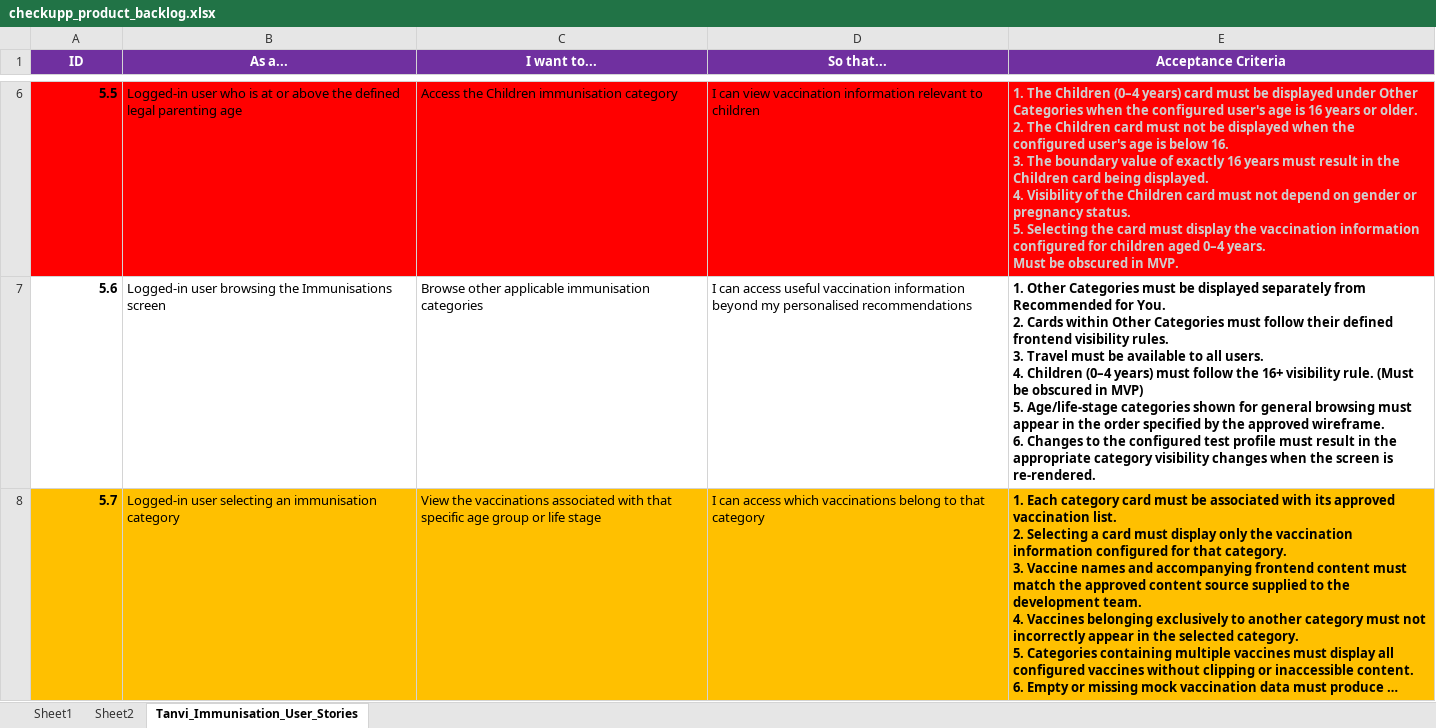
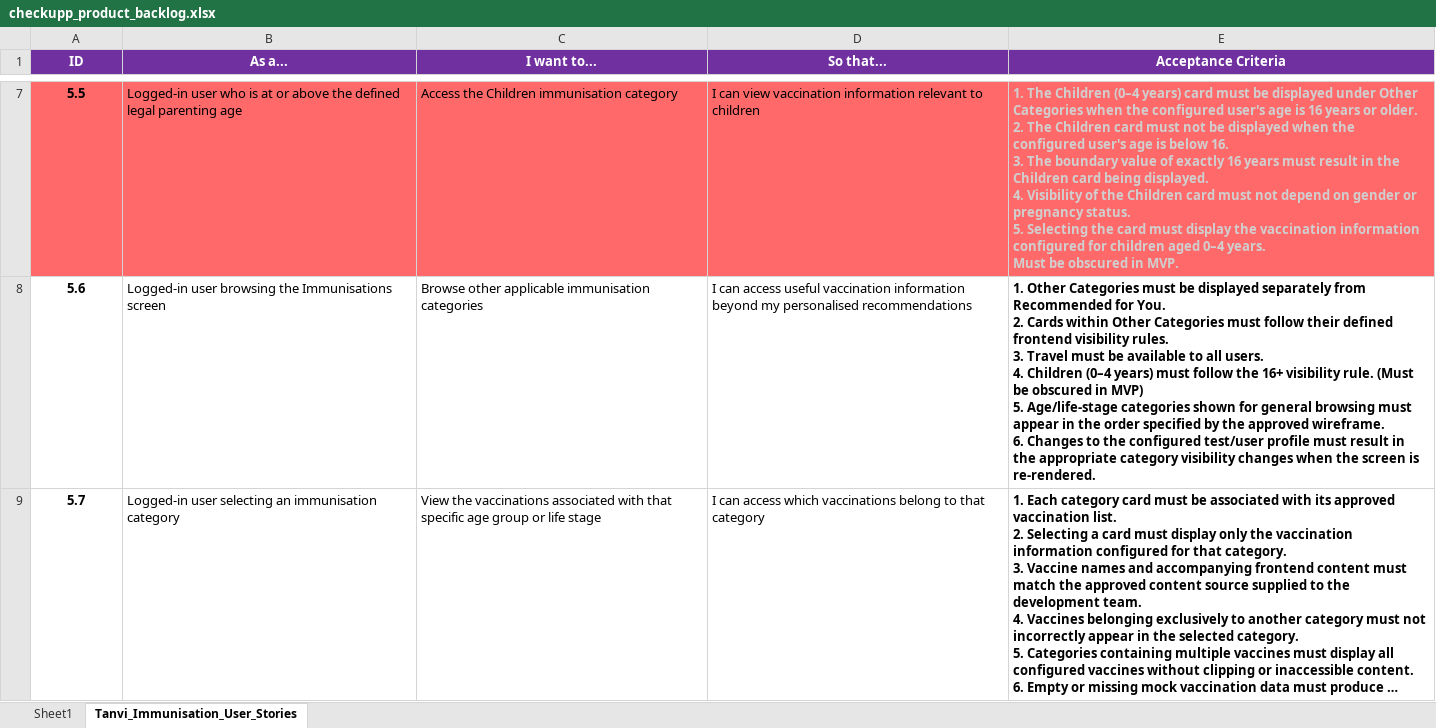
Before and after one commit to anodiamadmin/CheckUpp, an Excel workbook: Business Analysis/checkupp_product_backlog.xlsx, sheet Tanvi_Immunisation_User_Stories, drawn as a sheet; only a part is shown, gaps mark what is left out; long unchanged cells end in …; values as stored, in another font and other column widths than the file's, no borders; addresses are those after the commit; the diff covers the shown part only; the diff names each change by its address in the sheet, - before the commit and + after, or states it on an @@ line.

```diff
--- a/Business Analysis/checkupp_product_backlog.xlsx (sheet Tanvi_Immunisation_User_Stories)
+++ b/Business Analysis/checkupp_product_backlog.xlsx (sheet Tanvi_Immunisation_User_Stories)
-sheet tab: Sheet2
-A7:A9 alignment: right
+A7:A9 alignment: center
-A7:E7 fill: #FF0000
+A7:E7 fill: #FF6969
-E8 (Acceptance Criteria): …the configured test profile must…
+E8 (Acceptance Criteria): …the configured test/user profile must…
-A9:E9 fill: #FFC000
+A9:E9 fill: none
```
Also changed, not shown: 1 added row, 1 removed row, 16 edited cells and cell formats elsewhere in this sheet.
